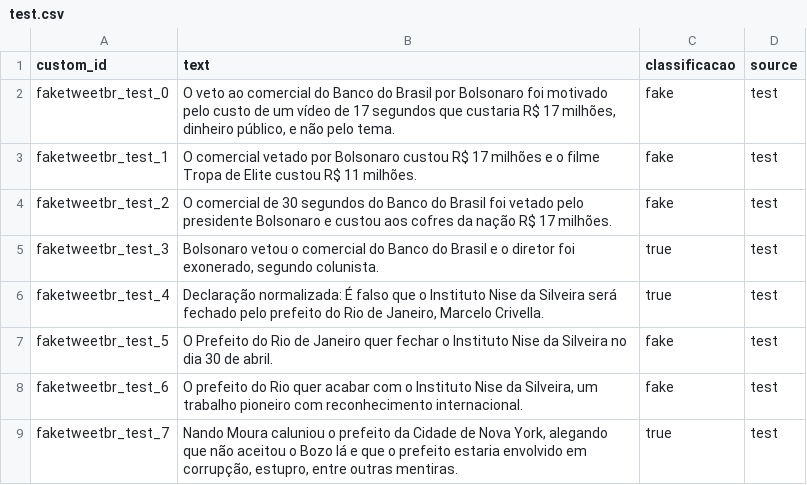
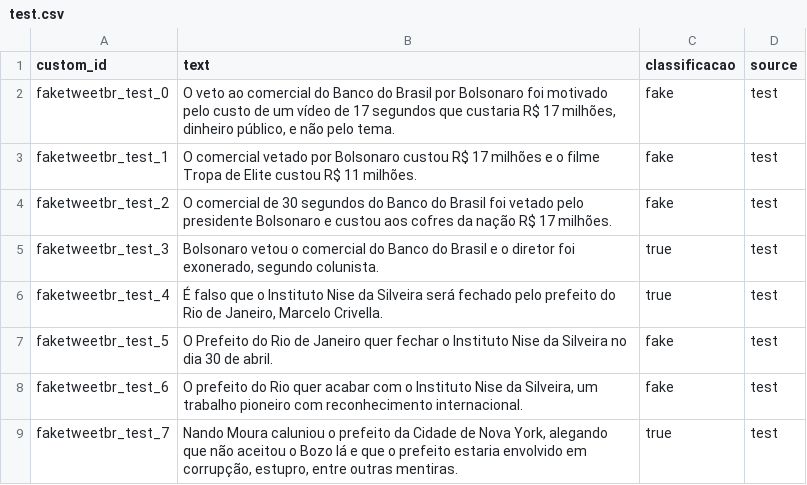
Before and after one commit to LuccaSabbatini/tcc_claim_extract_norm_check, a CSV file: data/faketweetbr/claim_normalization/gpt-5-nano_2025-10-13_10-24-48/test.csv, drawn as a sheet; only a part is shown.

Commit message:
chore: remove "Declaração normalizada:" prefix from entries, update test and train CSV files, and adjust notebook outputs. Add script to calculate dataset metrics including average text length and word count.

```diff
--- a/data/faketweetbr/claim_normalization/gpt-5-nano_2025-10-13_10-24-48/test.csv
+++ b/data/faketweetbr/claim_normalization/gpt-5-nano_2025-10-13_10-24-48/test.csv
@@ -5,3 +5,3 @@ faketweetbr_test_2,O comercial de 30 segundos do Banco do Brasil foi vetado pelo
 faketweetbr_test_3,"Bolsonaro vetou o comercial do Banco do Brasil e o diretor foi exonerado, segundo colunista.",true,test
-faketweetbr_test_4,"Declaração normalizada: É falso que o Instituto Nise da Silveira será fechado pelo prefeito do Rio de Janeiro, Marcelo Crivella.",true,test
+faketweetbr_test_4,"É falso que o Instituto Nise da Silveira será fechado pelo prefeito do Rio de Janeiro, Marcelo Crivella.",true,test
 faketweetbr_test_5,O Prefeito do Rio de Janeiro quer fechar o Instituto Nise da Silveira no dia 30 de abril.,fake,test
```
Also changed, not shown: data/fakebr/claim_extraction/gpt-5-nano_2025-11-06_18-00-24/test.csv, data/fakebr/claim_extraction/gpt-5-nano_2025-11-06_18-00-24/train.csv, 5 other files.
